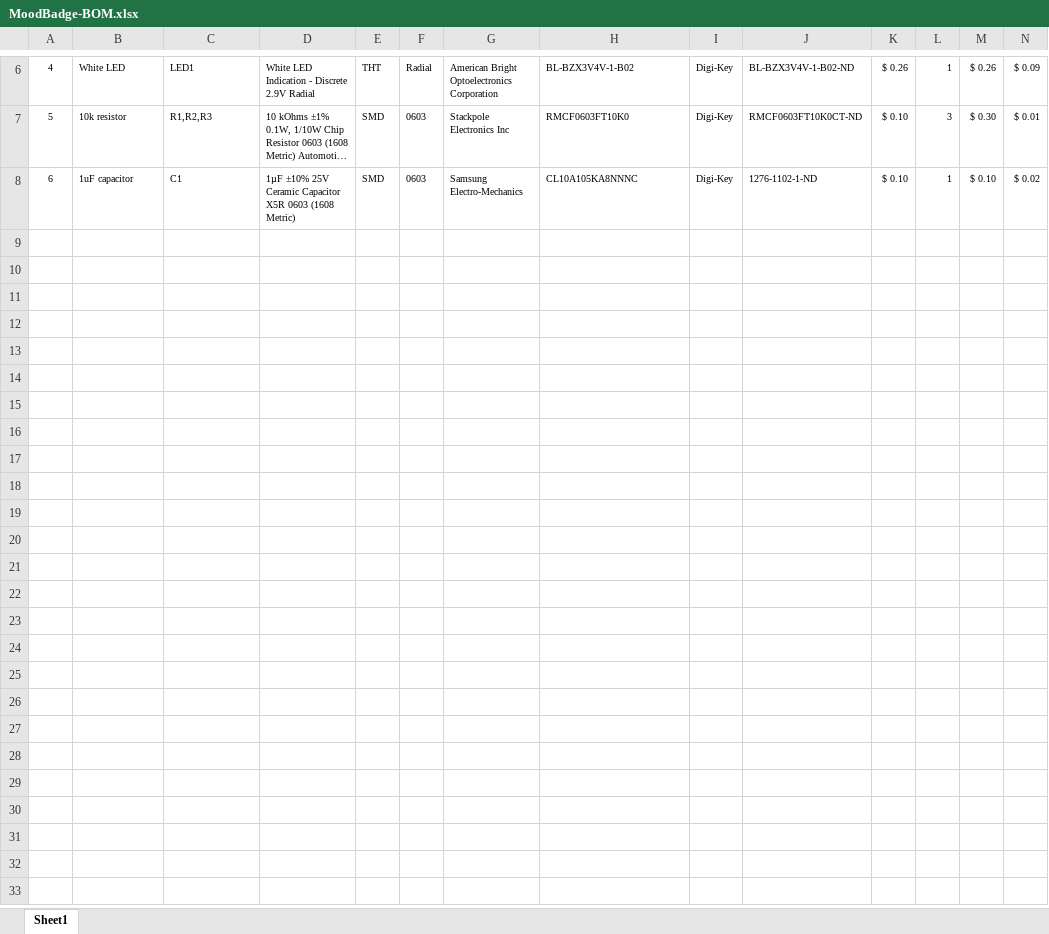
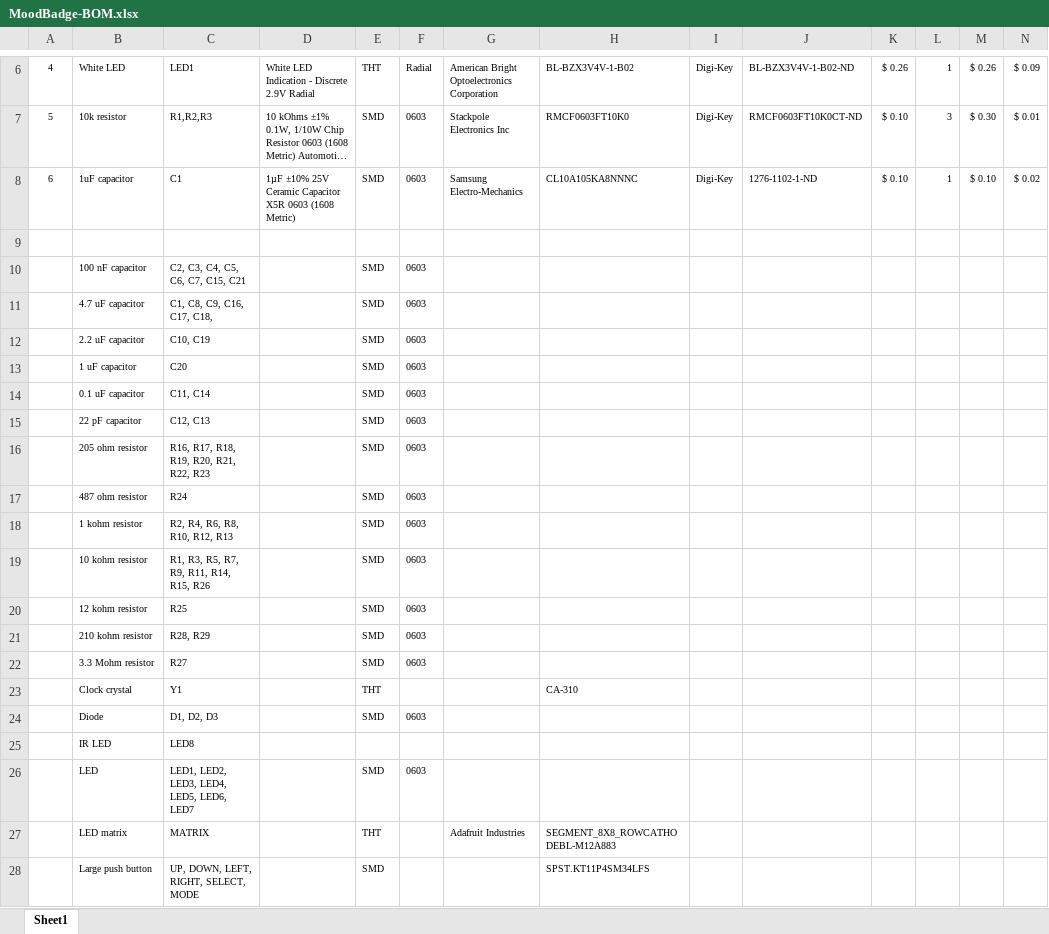
Before and after one commit to msinger13480/mood-badge, an Excel workbook: Hardware/MoodBadge-BOM.xlsx, sheet Sheet1, drawn as a sheet; only a part is shown, gaps mark what is left out; long unchanged cells end in …; values as stored, in another font and other column widths than the file's, no borders; rows hold the shown columns only; the diff covers the shown part only; the diff names each change by its address in the sheet, - before the commit and + after, or states it on an @@ line.

Commit message:
Listed all part names and designators

```diff
--- a/Hardware/MoodBadge-BOM.xlsx (sheet Sheet1)
+++ b/Hardware/MoodBadge-BOM.xlsx (sheet Sheet1)
+row 9: (empty)
+row 10:  | 100 nF capacitor | C2, C3, C4, C5, C6, C7, C15, C21 |  | SMD | 0603
+row 11:  | 4.7 uF capacitor | C1, C8, C9, C16, C17, C18, |  | SMD | 0603
+row 12:  | 2.2 uF capacitor | C10, C19 |  | SMD | 0603
+row 13:  | 1 uF capacitor | C20 |  | SMD | 0603
+row 14:  | 0.1 uF capacitor | C11, C14 |  | SMD | 0603
+row 15:  | 22 pF capacitor | C12, C13 |  | SMD | 0603
+row 16:  | 205 ohm resistor | R16, R17, R18, R19, R20, R21, R22, R23 |  | SMD | 0603
+row 17:  | 487 ohm resistor | R24 |  | SMD | 0603
+row 18:  | 1 kohm resistor | R2, R4, R6, R8, R10, R12, R13 |  | SMD | 0603
+row 19:  | 10 kohm resistor | R1, R3, R5, R7, R9, R11, R14, R15, R26 |  | SMD | 0603
+row 20:  | 12 kohm resistor | R25 |  | SMD | 0603
+row 21:  | 210 kohm resistor | R28, R29 |  | SMD | 0603
+row 22:  | 3.3 Mohm resistor | R27 |  | SMD | 0603
+row 23:  | Clock crystal | Y1 |  | THT |  |  | CA-310
+row 24:  | Diode | D1, D2, D3 |  | SMD | 0603
+row 25:  | IR LED | LED8
+row 26:  | LED | LED1, LED2, LED3, LED4, LED5, LED6, LED7 |  | SMD | 0603
+row 27:  | LED matrix | MATRIX |  | THT |  | Adafruit Industries | SEGMENT_8X8_ROWCATHODEBL-M12A883
+row 28:  | Large push button | UP, DOWN, LEFT, RIGHT, SELECT, MODE |  | SMD |  |  | SPST.KT11P4SM34LFS
```
Also changed, not shown: 11 added rows and row numbers in column A elsewhere in this sheet, formulas that keep their value.
